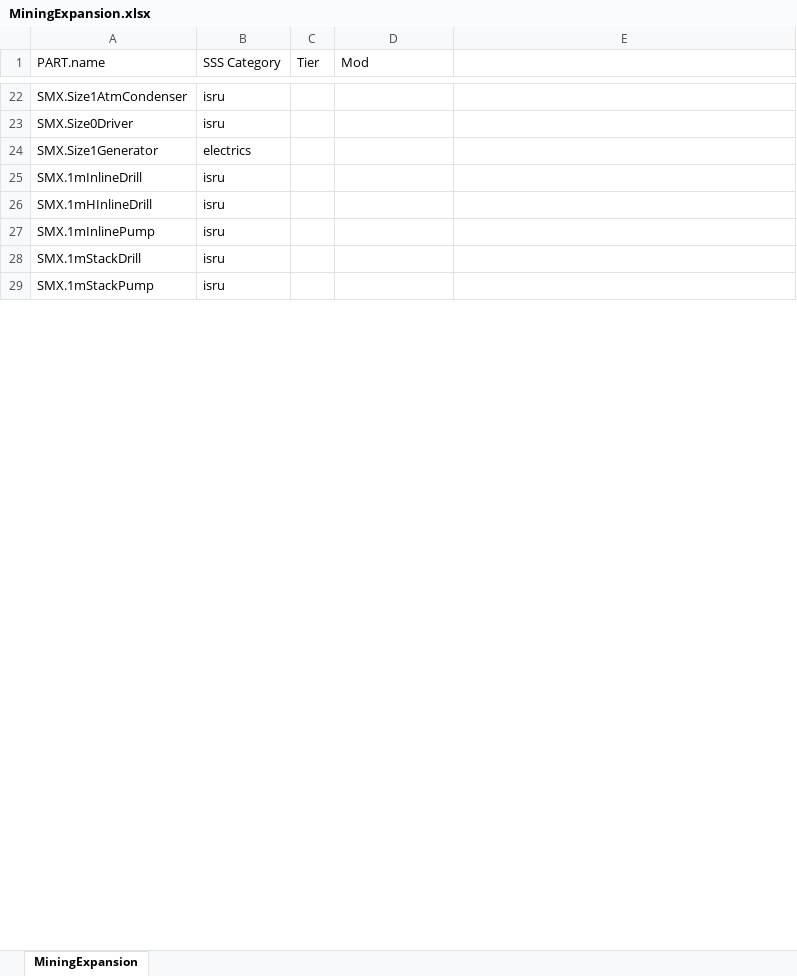
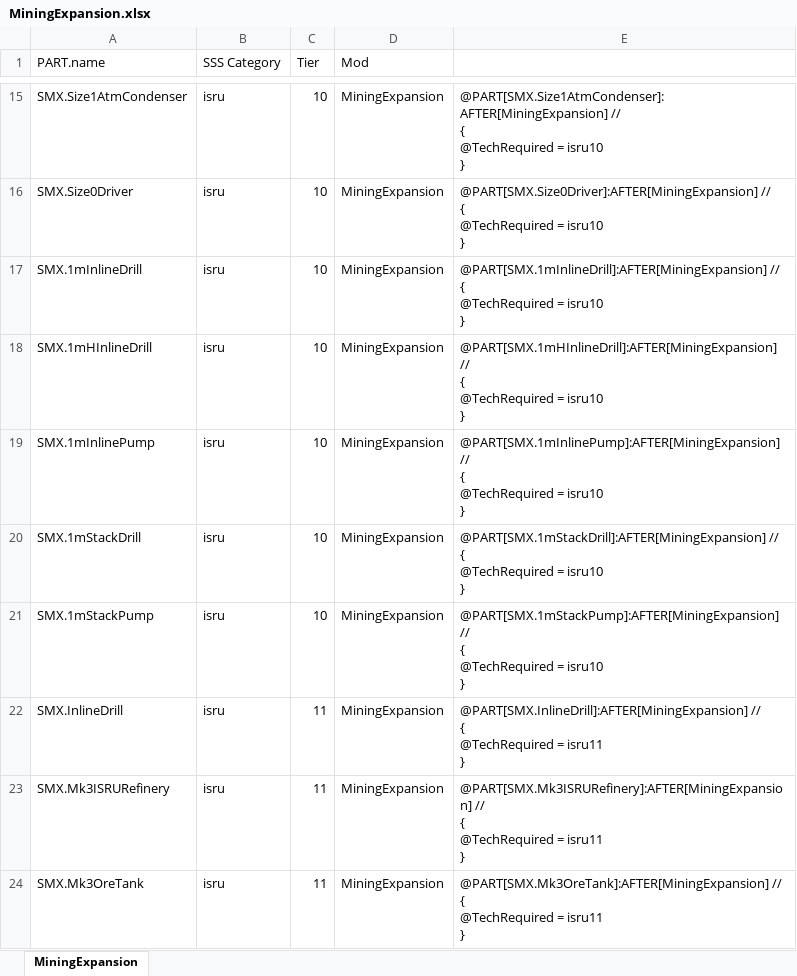
Before and after one commit to CessnaSkyhawk/SkyhawkScienceSystem, an Excel workbook: Plotting/0.8.0/MiningExpansion.xlsx, sheet MiningExpansion, drawn as a sheet; only a part is shown, gaps mark what is left out; values as stored, in another font and other column widths than the file's, no borders; removed rows and columns are numbered as before the commit, all else as after; ↵ is a line break in a cell; the diff covers the shown part only; the diff names each change by its address in the sheet, - before the commit and + after, or states it on an @@ line.

Commit message:
Mod Part Patching for 0.8.0

```diff
--- a/Plotting/0.8.0/MiningExpansion.xlsx (sheet MiningExpansion)
+++ b/Plotting/0.8.0/MiningExpansion.xlsx (sheet MiningExpansion)
-C15:C16 (Tier): (empty)
+C15:C16 (Tier): 10
-D15:D16 (Mod): (empty)
+D15:D16 (Mod): MiningExpansion
-E15: (empty)
+E15: @PART[SMX.Size1AtmCondenser]:AFTER[MiningExpansion] // ↵ { ↵ @TechRequired = isru10 ↵ }
-E16: (empty)
+E16: @PART[SMX.Size0Driver]:AFTER[MiningExpansion] // ↵ { ↵ @TechRequired = isru10 ↵ }
-row 24: SMX.Size1Generator | electrics
-C17:C21 (Tier): (empty)
+C17:C21 (Tier): 10
-D17:D21 (Mod): (empty)
+D17:D21 (Mod): MiningExpansion
-E17: (empty)
+E17: @PART[SMX.1mInlineDrill]:AFTER[MiningExpansion] // ↵ { ↵ @TechRequired = isru10 ↵ }
-E18: (empty)
+E18: @PART[SMX.1mHInlineDrill]:AFTER[MiningExpansion] // ↵ { ↵ @TechRequired = isru10 ↵ }
-E19: (empty)
+E19: @PART[SMX.1mInlinePump]:AFTER[MiningExpansion] // ↵ { ↵ @TechRequired = isru10 ↵ }
-E20: (empty)
+E20: @PART[SMX.1mStackDrill]:AFTER[MiningExpansion] // ↵ { ↵ @TechRequired = isru10 ↵ }
-E21: (empty)
+E21: @PART[SMX.1mStackPump]:AFTER[MiningExpansion] // ↵ { ↵ @TechRequired = isru10 ↵ }
+row 22: SMX.InlineDrill | isru | 11 | MiningExpansion | @PART[SMX.InlineDrill]:AFTER[MiningExpansion] // ↵ { ↵ @TechRequired = isru11 ↵ }
+row 23: SMX.Mk3ISRURefinery | isru | 11 | MiningExpansion | @PART[SMX.Mk3ISRURefinery]:AFTER[MiningExpansion] // ↵ { ↵ @TechRequired = isru11 ↵ }
+row 24: SMX.Mk3OreTank | isru | 11 | MiningExpansion | @PART[SMX.Mk3OreTank]:AFTER[MiningExpansion] // ↵ { ↵ @TechRequired = isru11 ↵ }
```
Also changed, not shown: 11 added rows, 13 removed rows and 56 edited cells elsewhere in this sheet, Plotting/0.7.5/KIS.xlsx, Plotting/0.7.5/Missing_robotics.xlsx, 27 other files.
